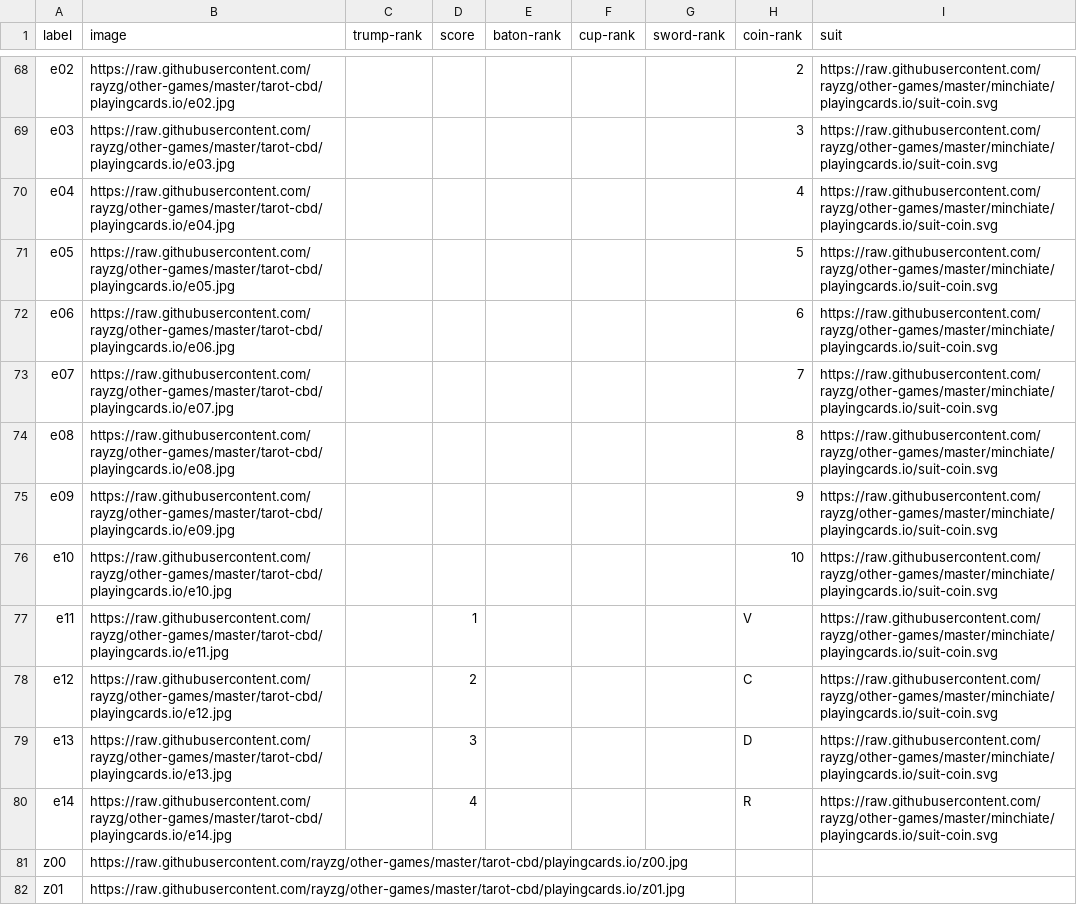
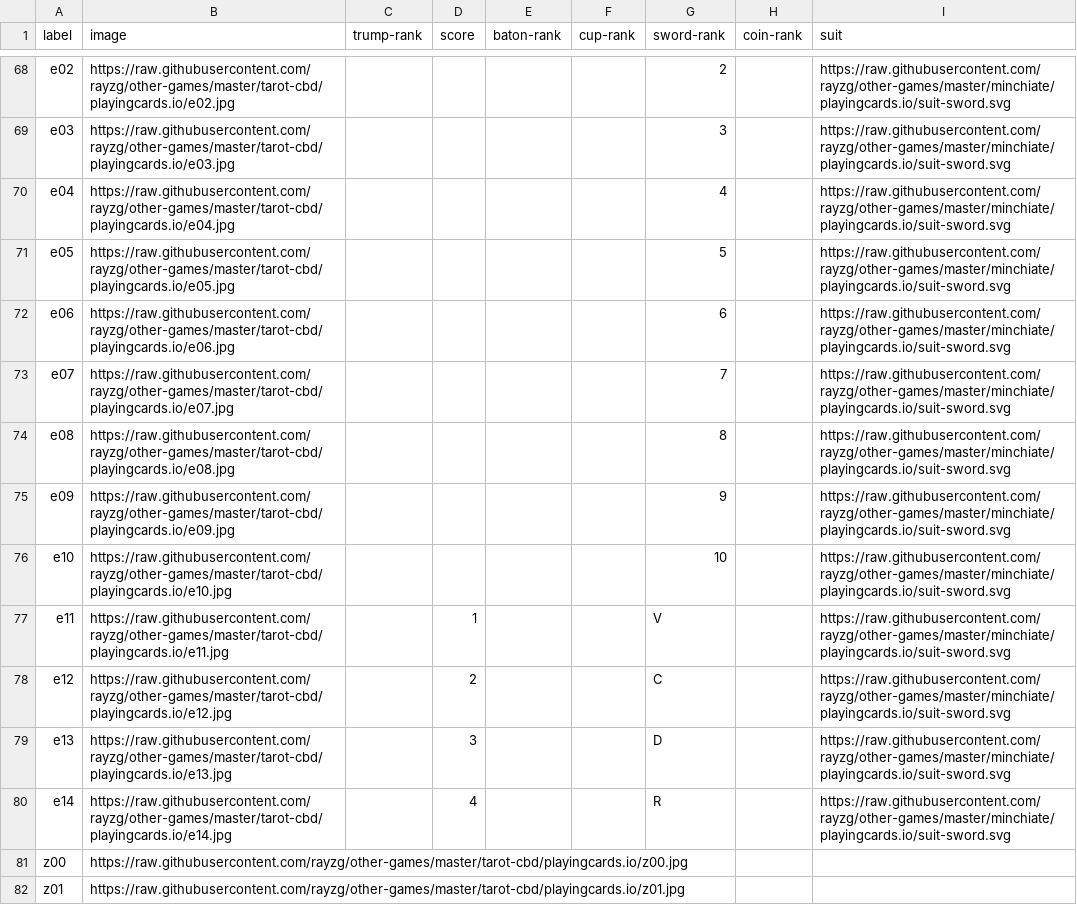
Before and after one commit to rayzg/other-games, a CSV file: tarot-cbd/playingcards.io/tarot-cbd.csv, drawn as a sheet; only a part is shown, gaps mark what is left out; the diff covers the shown part only; the diff names each change by its address in the sheet, - before the commit and + after, or states it on an @@ line.

```diff
--- a/tarot-cbd/playingcards.io/tarot-cbd.csv
+++ b/tarot-cbd/playingcards.io/tarot-cbd.csv
-G68 (sword-rank): (empty)
+G68 (sword-rank): 2
-H68 (coin-rank): 2
+H68 (coin-rank): (empty)
-I68:I80 (suit): https://raw.githubusercontent.com/rayzg/other-games/master/minchiate/playingcards.io/suit-coin.svg
+I68:I80 (suit): https://raw.githubusercontent.com/rayzg/other-games/master/minchiate/playingcards.io/suit-sword.svg
-G69 (sword-rank): (empty)
+G69 (sword-rank): 3
-H69 (coin-rank): 3
+H69 (coin-rank): (empty)
-G70 (sword-rank): (empty)
+G70 (sword-rank): 4
-H70 (coin-rank): 4
+H70 (coin-rank): (empty)
-G71 (sword-rank): (empty)
+G71 (sword-rank): 5
-H71 (coin-rank): 5
+H71 (coin-rank): (empty)
-G72 (sword-rank): (empty)
+G72 (sword-rank): 6
-H72 (coin-rank): 6
+H72 (coin-rank): (empty)
-G73 (sword-rank): (empty)
+G73 (sword-rank): 7
-H73 (coin-rank): 7
+H73 (coin-rank): (empty)
-G74 (sword-rank): (empty)
+G74 (sword-rank): 8
-H74 (coin-rank): 8
+H74 (coin-rank): (empty)
-G75 (sword-rank): (empty)
+G75 (sword-rank): 9
-H75 (coin-rank): 9
+H75 (coin-rank): (empty)
-G76 (sword-rank): (empty)
+G76 (sword-rank): 10
-H76 (coin-rank): 10
+H76 (coin-rank): (empty)
-G77 (sword-rank): (empty)
+G77 (sword-rank): V
-H77 (coin-rank): V
+H77 (coin-rank): (empty)
-G78 (sword-rank): (empty)
+G78 (sword-rank): C
-H78 (coin-rank): C
+H78 (coin-rank): (empty)
-G79 (sword-rank): (empty)
+G79 (sword-rank): D
-H79 (coin-rank): D
+H79 (coin-rank): (empty)
-G80 (sword-rank): (empty)
+G80 (sword-rank): R
-H80 (coin-rank): R
+H80 (coin-rank): (empty)
```
Also changed, not shown: 45 edited cells elsewhere in this file, 1 other file.
